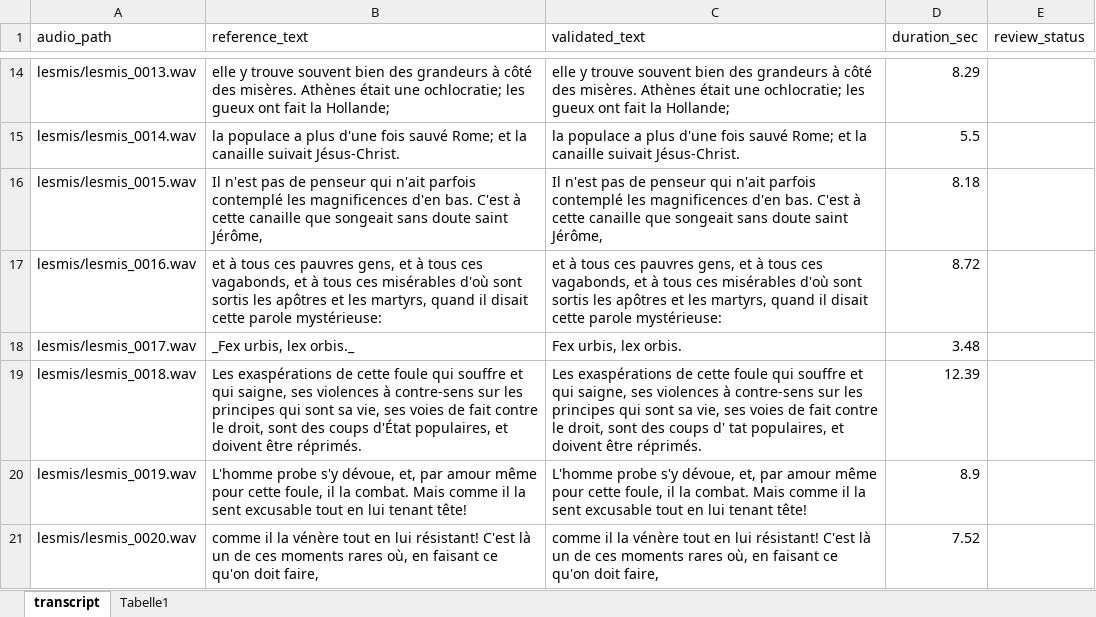
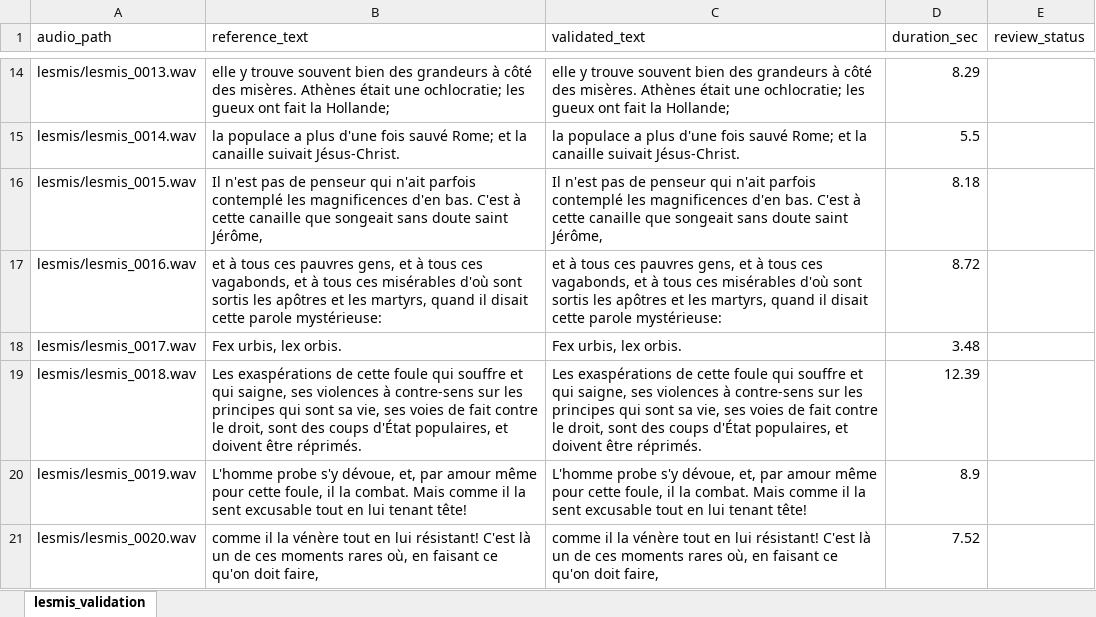
Before and after one commit to MrNague/speech-llm-quality-lab, an Excel workbook: data/labels/lesmis_validation.xlsx, sheet lesmis_validation, drawn as a sheet; only a part is shown, gaps mark what is left out; values as stored, in another font and other column widths than the file's, no borders; table styles not drawn; the diff names each change by its address in the sheet, - before the commit and + after, or states it on an @@ line.

Commit message:
fix: correct label errors

```diff
--- a/data/labels/lesmis_validation.xlsx (sheet lesmis_validation)
+++ b/data/labels/lesmis_validation.xlsx (sheet lesmis_validation)
-sheet tab: transcript
+sheet tab: lesmis_validation
-sheet tab: Tabelle1
-B18 (reference_text): _Fex urbis, lex orbis._
+B18 (reference_text): Fex urbis, lex orbis.
-C19 (validated_text): …des coups d' tat populaires, et…
+C19 (validated_text): …des coups d'État populaires, et…
```
Also changed, not shown: 1 other file.
